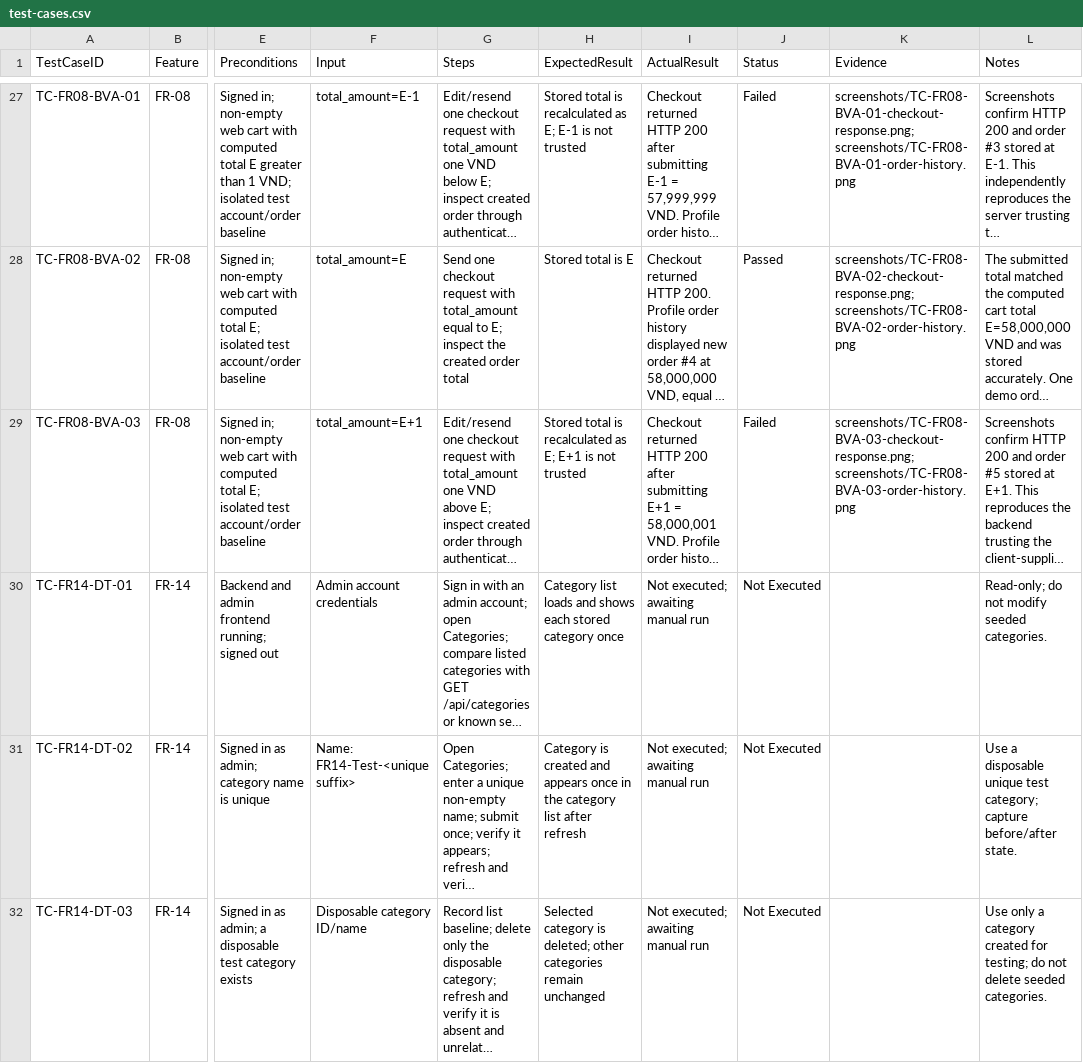
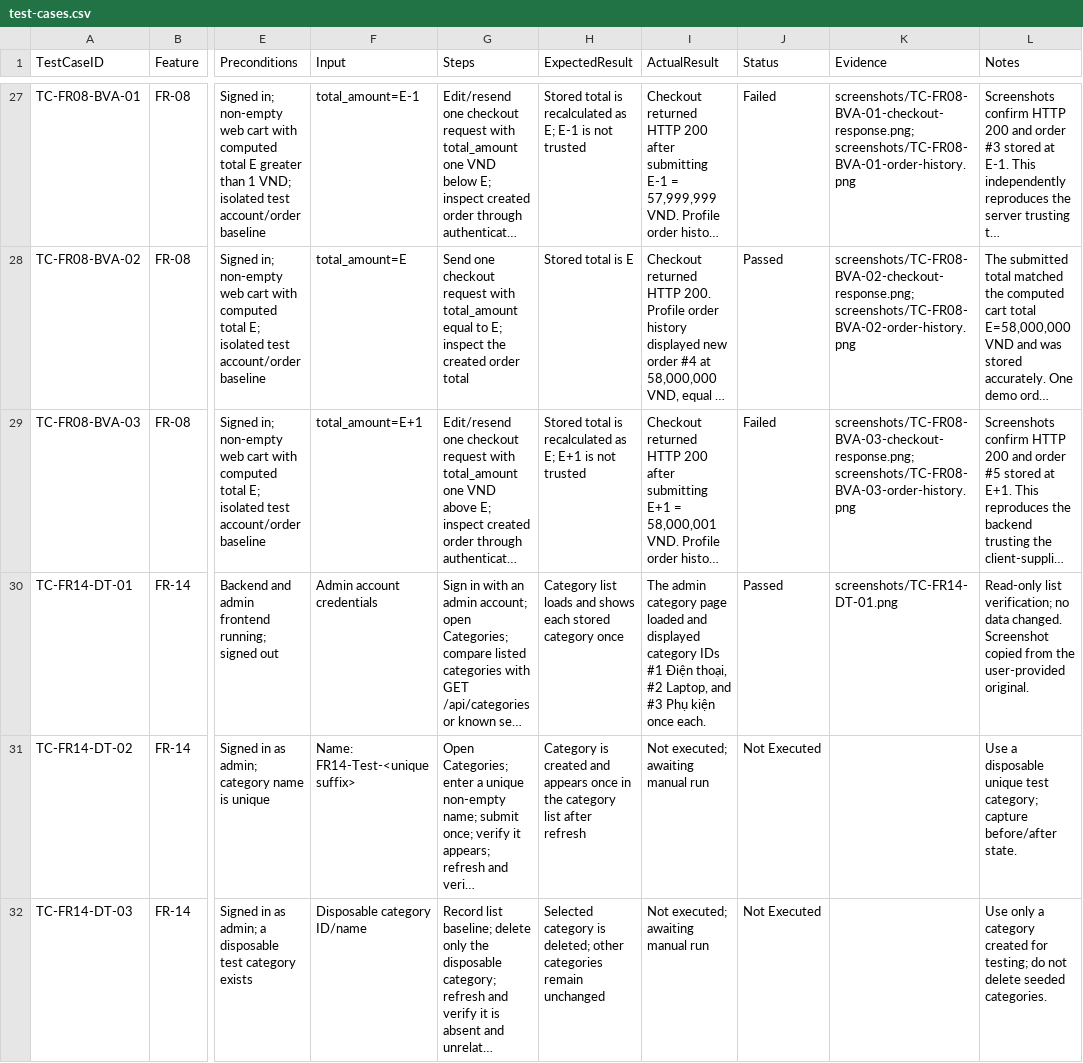
Before and after one commit to ngthkhanhha/23120037-HW02-Software-Testing, a CSV file: test-cases/test-cases.csv, drawn as a sheet; only a part is shown, gaps mark what is left out; long unchanged cells end in …; the diff names each change by its address in the sheet, - before the commit and + after, or states it on an @@ line.

Commit message:
Record FR14 category list test pass

```diff
--- a/test-cases/test-cases.csv
+++ b/test-cases/test-cases.csv
-I30 (ActualResult): Not executed; awaiting manual run
+I30 (ActualResult): The admin category page loaded and displayed category IDs #1 Điện thoại, #2 Laptop, and #3 Phụ kiện once each.
-J30 (Status): Not Executed
+J30 (Status): Passed
-K30 (Evidence): (empty)
+K30 (Evidence): screenshots/TC-FR14-DT-01.png
-L30 (Notes): Read-only; do not modify seeded categories.
+L30 (Notes): Read-only list verification; no data changed. Screenshot copied from the user-provided original.
```
Also changed, not shown: 6 other files.
